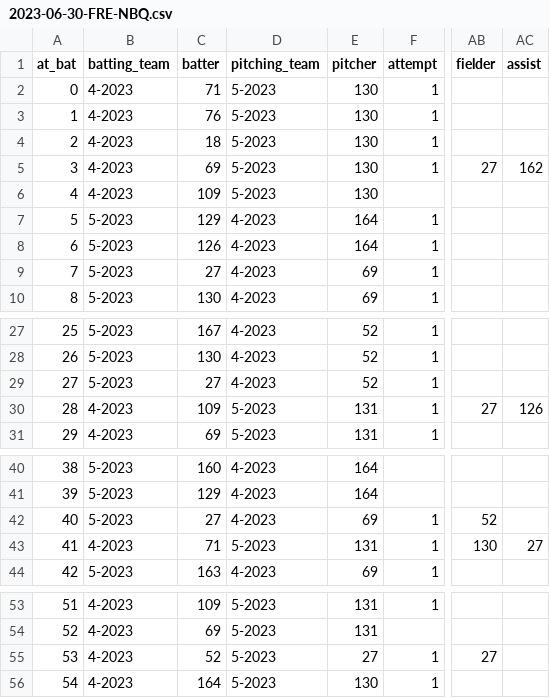
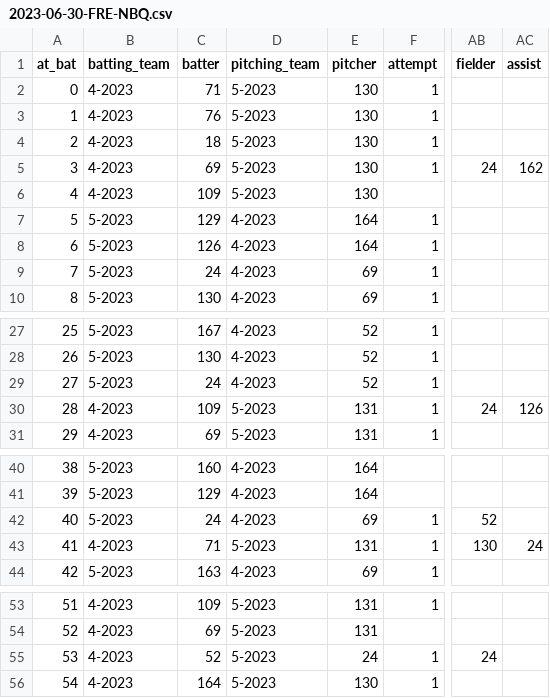
Before and after one commit to 21ctownball/townball-website, a CSV file: src/stats/games/2023-06-30-FRE-NBQ.csv, drawn as a sheet; only a part is shown, gaps mark what is left out; the diff names each change by its address in the sheet, - before the commit and + after, or states it on an @@ line.

```diff
--- a/src/stats/games/2023-06-30-FRE-NBQ.csv
+++ b/src/stats/games/2023-06-30-FRE-NBQ.csv
-AB5 (fielder): 27
+AB5 (fielder): 24
-C9 (batter): 27
+C9 (batter): 24
-C29 (batter): 27
+C29 (batter): 24
-AB30 (fielder): 27
+AB30 (fielder): 24
-C42 (batter): 27
+C42 (batter): 24
-AC43 (assist): 27
+AC43 (assist): 24
-E55 (pitcher): 27
+E55 (pitcher): 24
-AB55 (fielder): 27
+AB55 (fielder): 24
```
Also changed, not shown: src/stats/games/2023-06-27-BGB-NBQ.csv, src/stats/games/2023-06-28-NBQ-BGB.csv, 10 other files.
